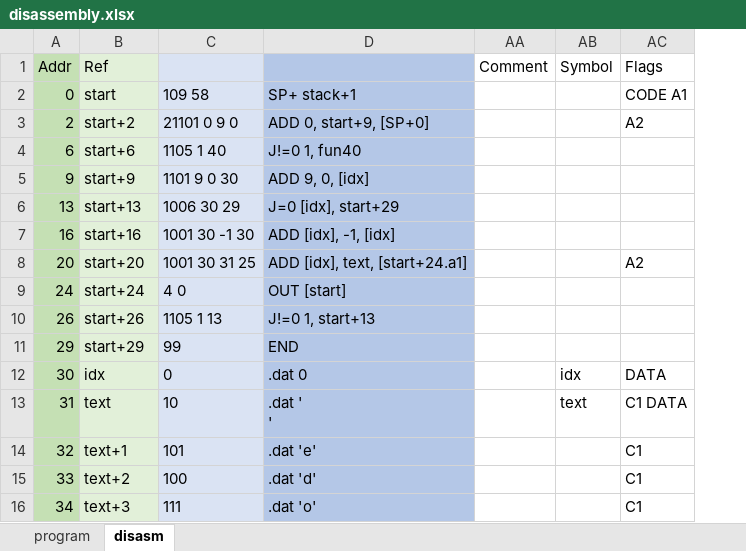
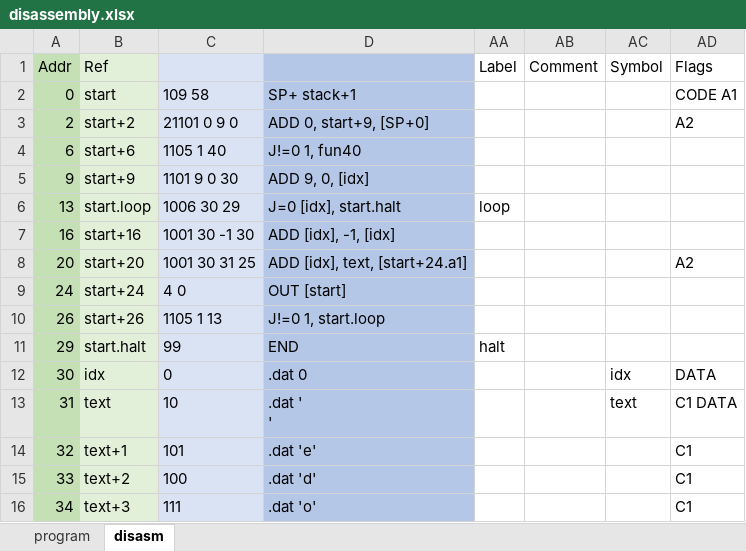
Before and after one commit to pengi/adventofcode, an Excel workbook: 2019/disassembly.xlsx, sheet disasm, drawn as a sheet; only a part is shown; values as stored, in another font and other column widths than the file's, no borders; conditional formats not drawn; the diff names each change by its address in the sheet, - before the commit and + after, or states it on an @@ line.

Commit message:
disassembler: Support for local labels

```diff
--- a/2019/disassembly.xlsx (sheet disasm)
+++ b/2019/disassembly.xlsx (sheet disasm)
+column AA (Label), rows 6-11: loop |  |  |  |  | halt
-B6 (Ref): start+13
+B6 (Ref): start.loop
-D6: J=0 [idx], start+29
+D6: J=0 [idx], start.halt
-D10: J!=0 1, start+13
+D10: J!=0 1, start.loop
-B11 (Ref): start+29
+B11 (Ref): start.halt
```
Also changed, not shown: formulas that keep their value, hidden cells.
